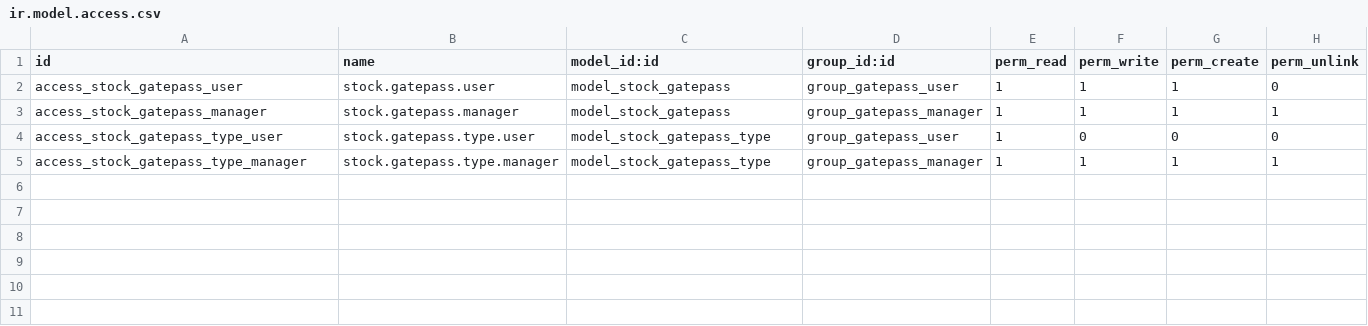
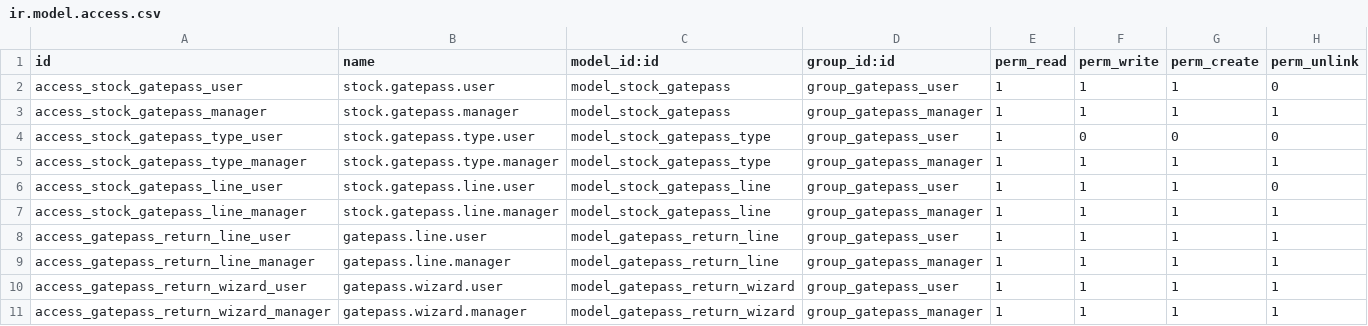
Before and after one commit to kintechml/kinodoo, a CSV file: stock_gatepass/security/ir.model.access.csv, drawn as a sheet.

Commit message:
[17.0] [stock_gatepass] FIX: introduce line_ids and remove move_ids

```diff
--- a/stock_gatepass/security/ir.model.access.csv
+++ b/stock_gatepass/security/ir.model.access.csv
@@ -5 +5,7 @@ access_stock_gatepass_type_user,stock.gatepass.type.user,model_stock_gatepass_ty
 access_stock_gatepass_type_manager,stock.gatepass.type.manager,model_stock_gatepass_type,group_gatepass_manager,1,1,1,1
+access_stock_gatepass_line_user,stock.gatepass.line.user,model_stock_gatepass_line,group_gatepass_user,1,1,1,0
+access_stock_gatepass_line_manager,stock.gatepass.line.manager,model_stock_gatepass_line,group_gatepass_manager,1,1,1,1
+access_gatepass_return_line_user,gatepass.line.user,model_gatepass_return_line,group_gatepass_user,1,1,1,1
+access_gatepass_return_line_manager,gatepass.line.manager,model_gatepass_return_line,group_gatepass_manager,1,1,1,1
+access_gatepass_return_wizard_user,gatepass.wizard.user,model_gatepass_return_wizard,group_gatepass_user,1,1,1,1
+access_gatepass_return_wizard_manager,gatepass.wizard.manager,model_gatepass_return_wizard,group_gatepass_manager,1,1,1,1
```
Also changed, not shown: 6 other files.
